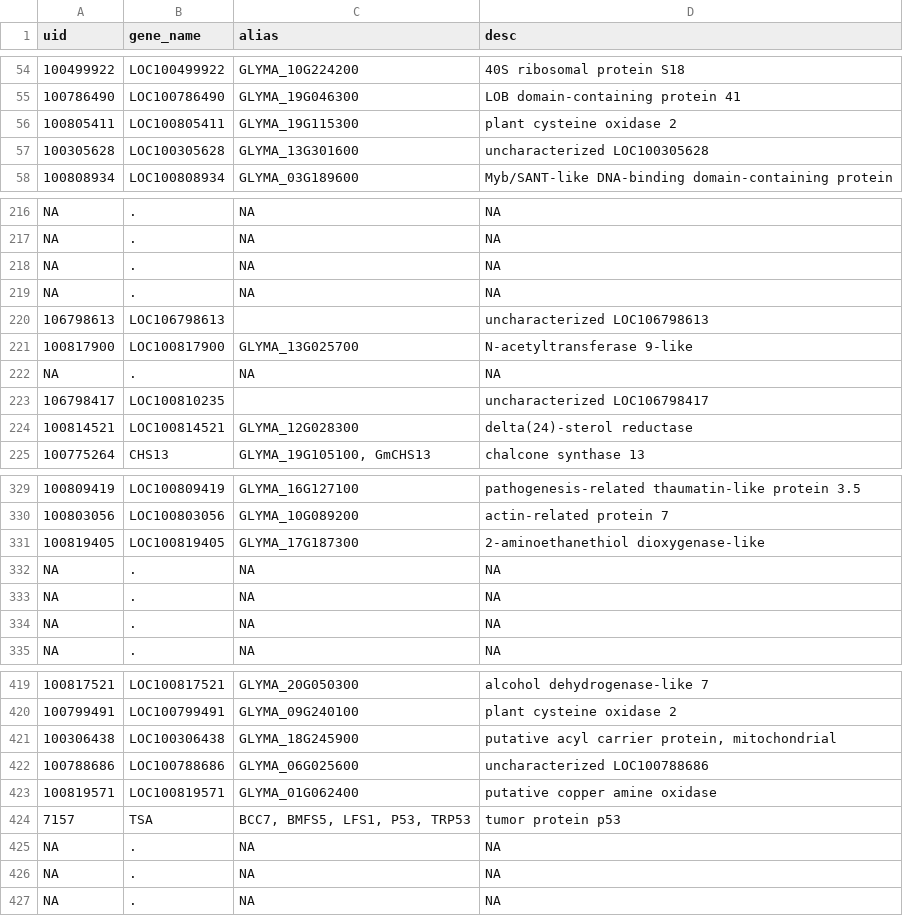
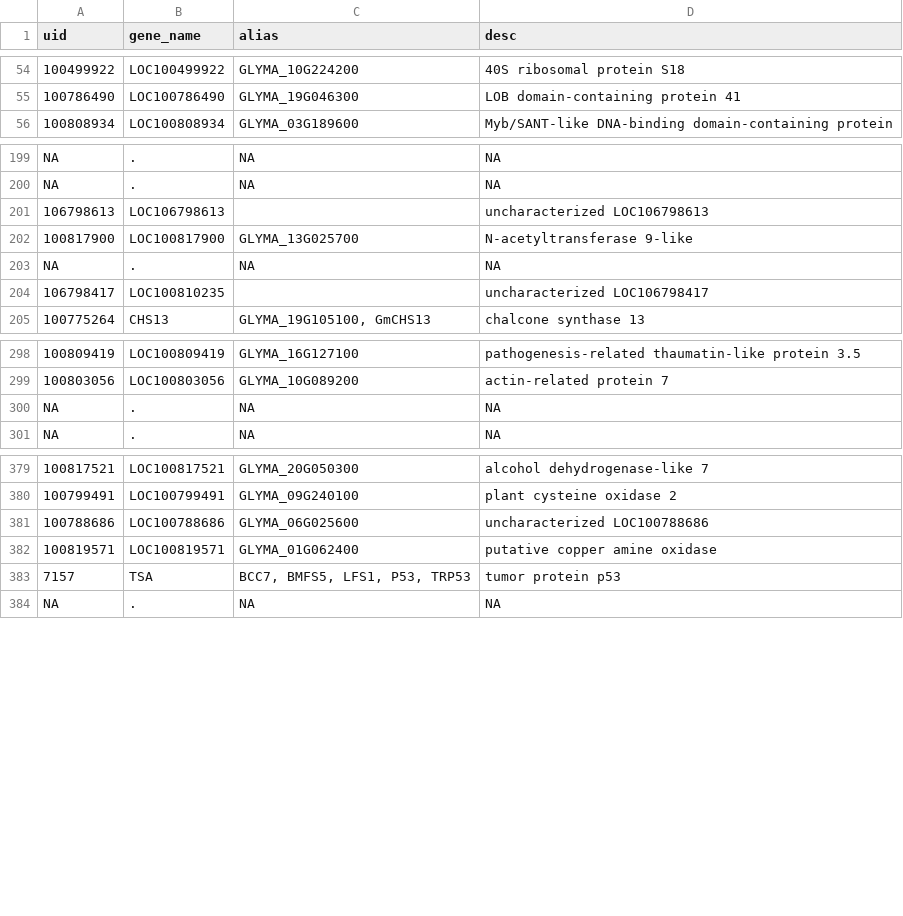
Before and after one commit to kkwock/Stone, a CSV file: data/Annotations/t40.down_annotations.csv, drawn as a sheet; only a part is shown, gaps mark what is left out; removed rows and columns are numbered as before the commit, all else as after; the diff covers the shown part only; the diff names each change by its address in the sheet, - before the commit and + after, or states it on an @@ line.

```diff
--- a/data/Annotations/t40.down_annotations.csv
+++ b/data/Annotations/t40.down_annotations.csv
-row 56: 100805411 | LOC100805411 | GLYMA_19G115300 | plant cysteine oxidase 2
-row 57: 100305628 | LOC100305628 | GLYMA_13G301600 | uncharacterized LOC100305628
-row 218: NA | . | NA | NA
-row 219: NA | . | NA | NA
-row 224: 100814521 | LOC100814521 | GLYMA_12G028300 | delta(24)-sterol reductase
-row 331: 100819405 | LOC100819405 | GLYMA_17G187300 | 2-aminoethanethiol dioxygenase-like
-row 332: NA | . | NA | NA
-row 333: NA | . | NA | NA
-row 421: 100306438 | LOC100306438 | GLYMA_18G245900 | putative acyl carrier protein, mitochondrial
-row 425: NA | . | NA | NA
-row 426: NA | . | NA | NA
```
Also changed, not shown: 37 removed rows and 1 moved row elsewhere in this file, data/Annotations/shared.down.GO.csv, data/Annotations/shared.down_annotations.csv, 19 other files.
